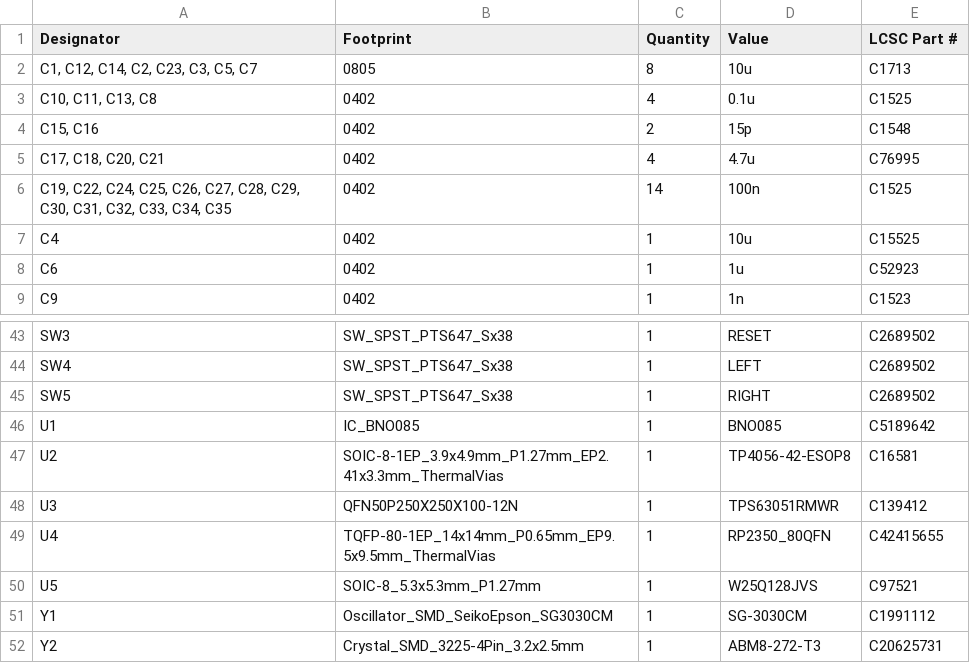
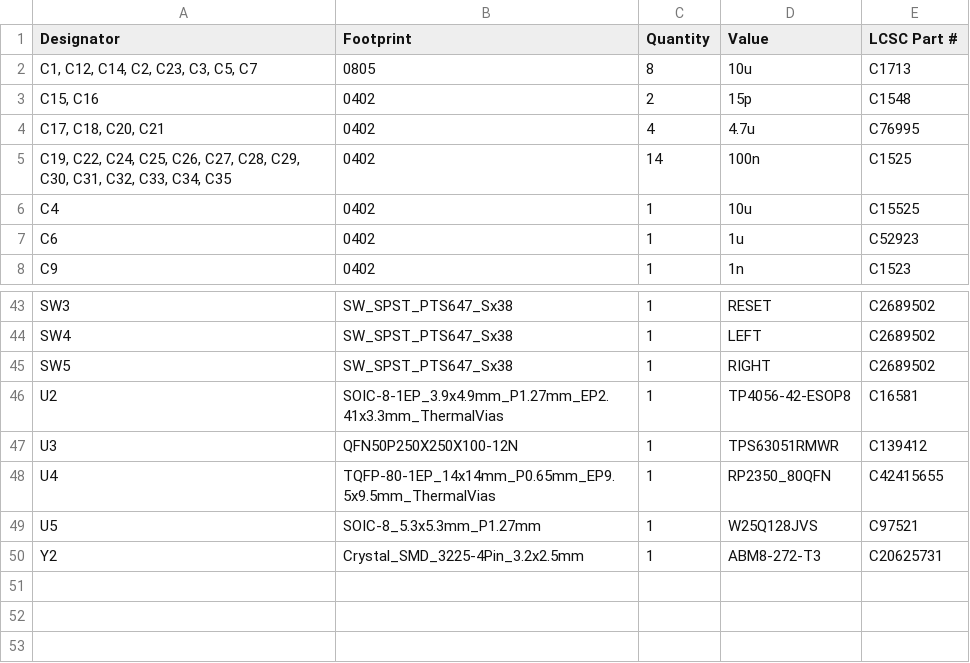
Before and after one commit to suryaturaga3142/stargazing-vr, a CSV file: pcb-stargazing/production/bom.csv, drawn as a sheet; only a part is shown, gaps mark what is left out; removed rows and columns are numbered as before the commit, all else as after; the diff covers the shown part only; the diff names each change by its address in the sheet, - before the commit and + after, or states it on an @@ line.

```diff
--- a/pcb-stargazing/production/bom.csv
+++ b/pcb-stargazing/production/bom.csv
-row 3: C10, C11, C13, C8 | 0402 | 4 | 0.1u | C1525
-row 46: U1 | IC_BNO085 | 1 | BNO085 | C5189642
-row 51: Y1 | Oscillator_SMD_SeikoEpson_SG3030CM | 1 | SG-3030CM | C1991112
```
Also changed, not shown: 3 added rows, 2 removed rows and 16 edited cells elsewhere in this file, pcb-stargazing/production/designators.csv, pcb-stargazing/production/positions.csv, 16 other files.
